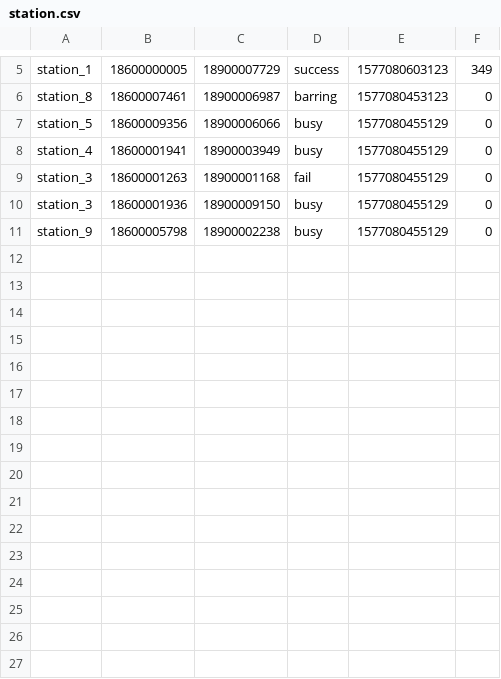
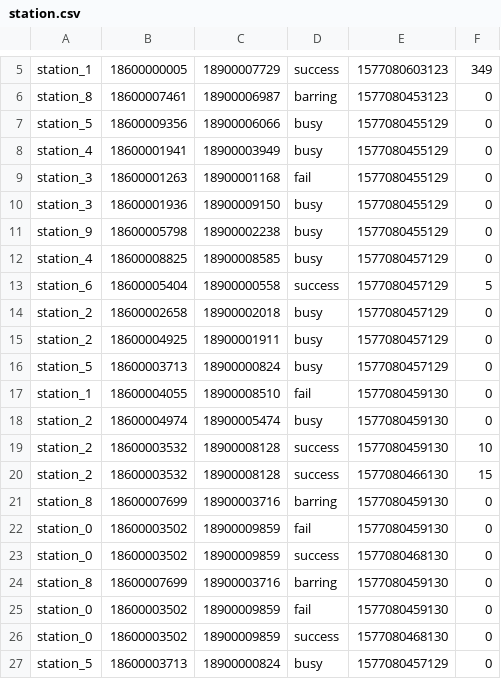
Before and after one commit to huangyueranbbc/FlinkDemo, a CSV file: station.csv, drawn as a sheet; only a part is shown, gaps mark what is left out.

```diff
--- a/station.csv
+++ b/station.csv
@@ -11 +11,17 @@ station_3,18600001936,18900009150,busy,1577080455129,0
 station_9,18600005798,18900002238,busy,1577080455129,0
+station_4,18600008825,18900008585,busy,1577080457129,0
+station_6,18600005404,18900000558,success,1577080457129,5
+station_2,18600002658,18900002018,busy,1577080457129,0
+station_2,18600004925,18900001911,busy,1577080457129,0
+station_5,18600003713,18900000824,busy,1577080457129,0
+station_1,18600004055,18900008510,fail,1577080459130,0
+station_2,18600004974,18900005474,busy,1577080459130,0
+station_2,18600003532,18900008128,success,1577080459130,10
+station_2,18600003532,18900008128,success,1577080466130,15
+station_8,18600007699,18900003716,barring,1577080459130,0
+station_0,18600003502,18900009859,fail,1577080459130,0
+station_0,18600003502,18900009859,success,1577080468130,0
+station_8,18600007699,18900003716,barring,1577080459130,0
+station_0,18600003502,18900009859,fail,1577080459130,0
+station_0,18600003502,18900009859,success,1577080468130,0
+station_5,18600003713,18900000824,busy,1577080457129,0
```
Also changed, not shown: 16 other files.
